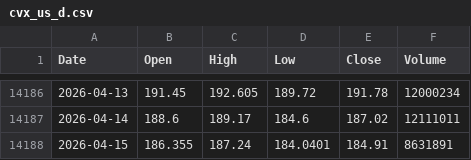
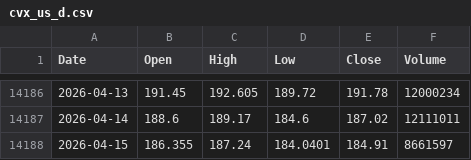
Before and after one commit to tblackfd/cvx-price, a CSV file: cvx_us_d.csv, drawn as a sheet; only a part is shown, gaps mark what is left out.

```diff
--- a/cvx_us_d.csv
+++ b/cvx_us_d.csv
@@ -14187,2 +14187,2 @@ Date,Open,High,Low,Close,Volume
 2026-04-14,188.6,189.17,184.6,187.02,12111011
-2026-04-15,186.355,187.24,184.0401,184.91,8631891
+2026-04-15,186.355,187.24,184.0401,184.91,8661597
```
Also changed, not shown: 1 other file.
